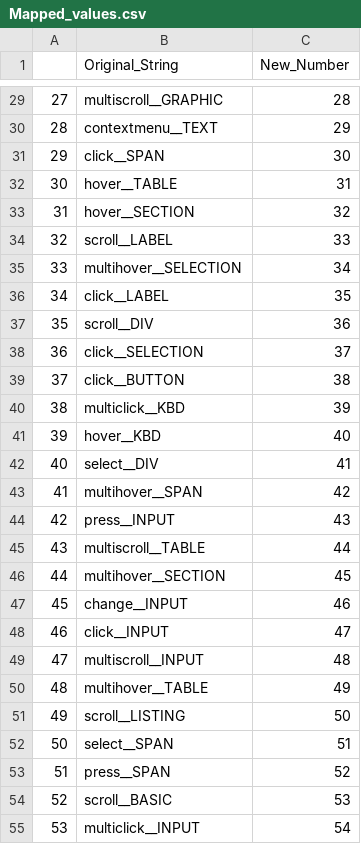
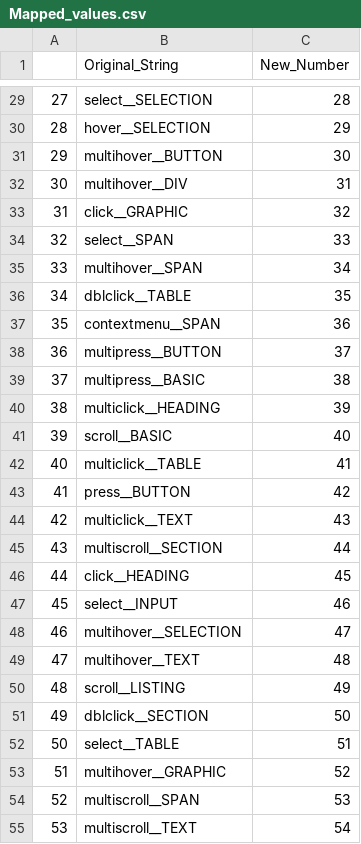
Before and after one commit to ssuurryyaaa/UoM_Dissertation, a CSV file: artifacts/data/preprocessing/Mapped_values.csv, drawn as a sheet; only a part is shown, gaps mark what is left out; the diff covers the shown part only.

```diff
--- a/artifacts/data/preprocessing/Mapped_values.csv
+++ b/artifacts/data/preprocessing/Mapped_values.csv
@@ -29,27 +29,27 @@
-27,multiscroll__GRAPHIC,28
-28,contextmenu__TEXT,29
-29,click__SPAN,30
-30,hover__TABLE,31
-31,hover__SECTION,32
-32,scroll__LABEL,33
-33,multihover__SELECTION,34
-34,click__LABEL,35
-35,scroll__DIV,36
-36,click__SELECTION,37
-37,click__BUTTON,38
-38,multiclick__KBD,39
-39,hover__KBD,40
-40,select__DIV,41
-41,multihover__SPAN,42
-42,press__INPUT,43
-43,multiscroll__TABLE,44
-44,multihover__SECTION,45
-45,change__INPUT,46
-46,click__INPUT,47
-47,multiscroll__INPUT,48
-48,multihover__TABLE,49
-49,scroll__LISTING,50
-50,select__SPAN,51
-51,press__SPAN,52
-52,scroll__BASIC,53
-53,multiclick__INPUT,54
+27,select__SELECTION,28
+28,hover__SELECTION,29
+29,multihover__BUTTON,30
+30,multihover__DIV,31
+31,click__GRAPHIC,32
+32,select__SPAN,33
+33,multihover__SPAN,34
+34,dblclick__TABLE,35
+35,contextmenu__SPAN,36
+36,multipress__BUTTON,37
+37,multipress__BASIC,38
+38,multiclick__HEADING,39
+39,scroll__BASIC,40
+40,multiclick__TABLE,41
+41,press__BUTTON,42
+42,multiclick__TEXT,43
+43,multiscroll__SECTION,44
+44,click__HEADING,45
+45,select__INPUT,46
+46,multihover__SELECTION,47
+47,multihover__TEXT,48
+48,scroll__LISTING,49
+49,dblclick__SECTION,50
+50,select__TABLE,51
+51,multihover__GRAPHIC,52
+52,multiscroll__SPAN,53
+53,multiscroll__TEXT,54
```
Also changed, not shown: 85 edited cells elsewhere in this file, 6 other files.
